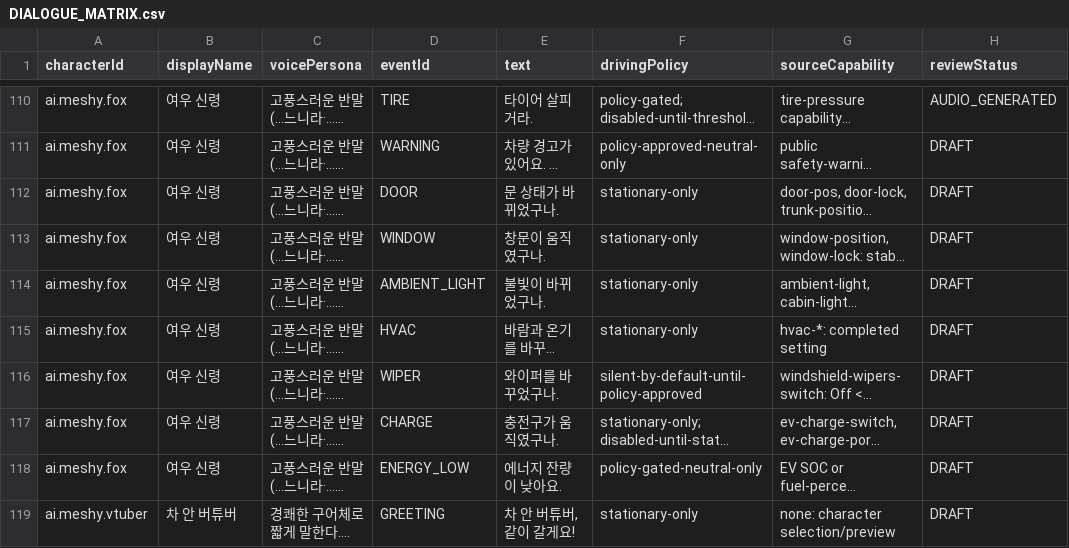
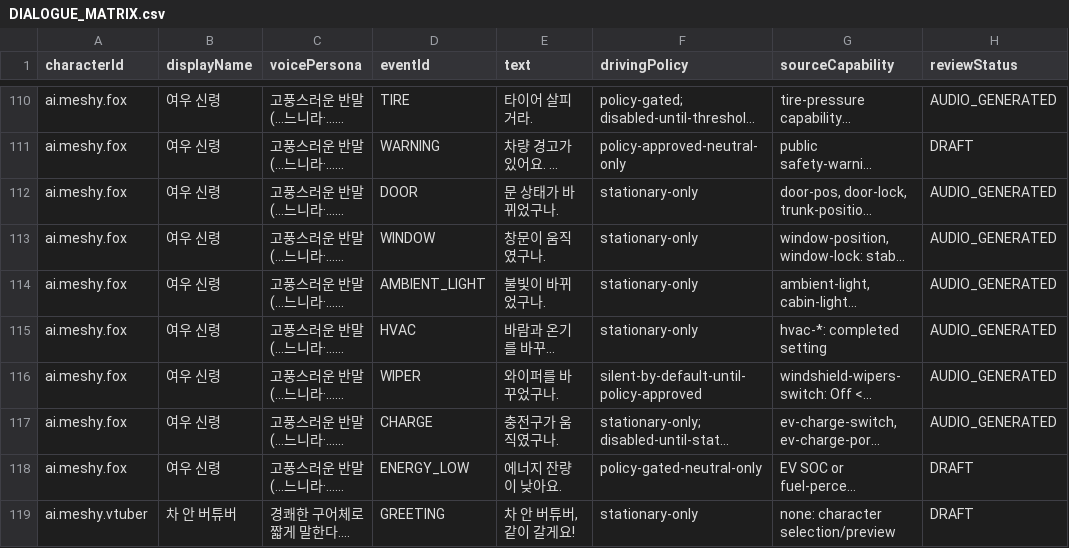
Before and after one commit to DrivePersona/Vroomi, a CSV file: docs/content/DIALOGUE_MATRIX.csv, drawn as a sheet; only a part is shown, gaps mark what is left out; long unchanged cells end in …; the diff names each change by its address in the sheet, - before the commit and + after, or states it on an @@ line.

```diff
--- a/docs/content/DIALOGUE_MATRIX.csv
+++ b/docs/content/DIALOGUE_MATRIX.csv
-H112:H117 (reviewStatus): DRAFT
+H112:H117 (reviewStatus): AUDIO_GENERATED
```
Also changed, not shown: docs/content/FOX_SPIRIT_VOICE_SLOTS.csv, 2 other files.
